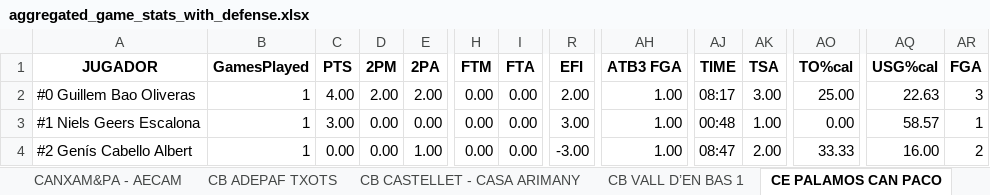
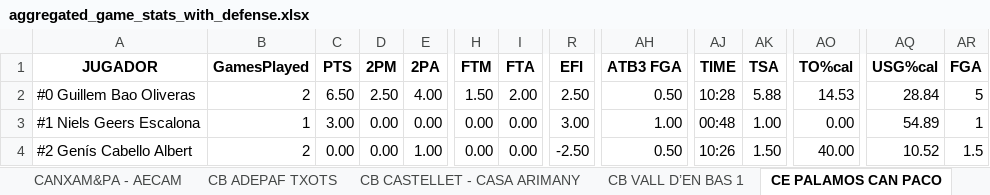
Before and after one commit to jeffreyabbot/basketball-analytics-app, an Excel workbook: data/raw/Copa_2026_2027/aggregate/aggregated_game_stats_with_defense.xlsx, sheet CE PALAMOS CAN PACO, drawn as a sheet; only a part is shown, gaps mark what is left out; values as stored, in another font and other column widths than the file's, no borders; the diff covers the shown part only; the diff names each change by its address in the sheet, - before the commit and + after, or states it on an @@ line.

```diff
--- a/data/raw/Copa_2026_2027/aggregate/aggregated_game_stats_with_defense.xlsx (sheet CE PALAMOS CAN PACO)
+++ b/data/raw/Copa_2026_2027/aggregate/aggregated_game_stats_with_defense.xlsx (sheet CE PALAMOS CAN PACO)
-B2 (GamesPlayed): 1
+B2 (GamesPlayed): 2
-C2 (PTS): 4.00
+C2 (PTS): 6.50
-D2 (2PM): 2.00
+D2 (2PM): 2.50
-E2 (2PA): 2.00
+E2 (2PA): 4.00
-H2 (FTM): 0.00
+H2 (FTM): 1.50
-I2 (FTA): 0.00
+I2 (FTA): 2.00
-R2 (EFI): 2.00
+R2 (EFI): 2.50
-AH2 (ATB3 FGA): 1.00
+AH2 (ATB3 FGA): 0.50
-AJ2 (TIME): 08:17
+AJ2 (TIME): 10:28
-AK2 (TSA): 3.00
+AK2 (TSA): 5.88
-AO2 (TO%cal): 25.00
+AO2 (TO%cal): 14.53
-AQ2 (USG%cal): 22.63
+AQ2 (USG%cal): 28.84
-AR2 (FGA): 3
+AR2 (FGA): 5
-AQ3 (USG%cal): 58.57
+AQ3 (USG%cal): 54.89
-B4 (GamesPlayed): 1
+B4 (GamesPlayed): 2
-R4 (EFI): -3.00
+R4 (EFI): -2.50
-AH4 (ATB3 FGA): 1.00
+AH4 (ATB3 FGA): 0.50
-AJ4 (TIME): 08:47
+AJ4 (TIME): 10:26
-AK4 (TSA): 2.00
+AK4 (TSA): 1.50
-AO4 (TO%cal): 33.33
+AO4 (TO%cal): 40.00
-AQ4 (USG%cal): 16.00
+AQ4 (USG%cal): 10.52
-AR4 (FGA): 2
+AR4 (FGA): 1.5
```
Also changed, not shown: 2 added rows and 231 edited cells elsewhere in this sheet, sheet Team Aggregates Defense, sheet Team Aggregates Offense, sheet CB VALL D’EN BAS 1, sheet C.B. PRAT B - AIGÜES DEL PRAT, sheet RAMON SOLER CB SALT, sheet CEB SANT JORDI BLAU, 9 more sheets, 14 other files.
